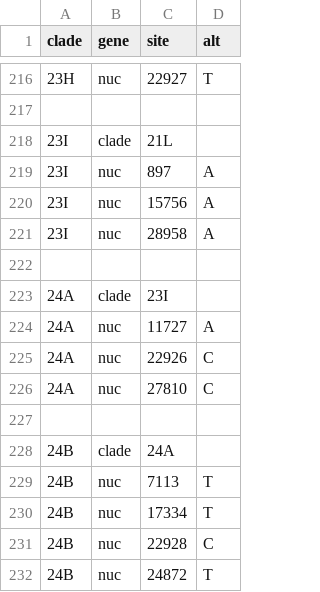
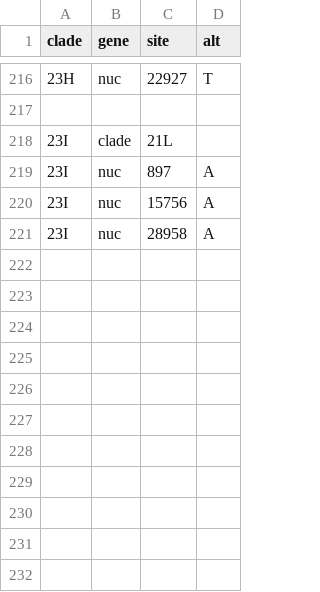
Before and after one commit to INSaFLU/nextstrain_builds, a TSV file: ncov/defaults/clades.tsv, drawn as a sheet; only a part is shown, gaps mark what is left out.

Commit message:
Revert "[fix] update clades"
This reverts commit 87ad5c8b435b8354c8a7ee850091ac1aa59e0907.

```diff
--- a/ncov/defaults/clades.tsv
+++ b/ncov/defaults/clades.tsv
@@ -221,12 +221 @@ clade	gene	site	alt
 23I	nuc	28958	A
-
-24A	clade	23I
-24A	nuc	11727	A
-24A	nuc	22926	C
-24A	nuc	27810	C
-
-24B	clade	24A
-24B	nuc	7113	T
-24B	nuc	17334	T
-24B	nuc	22928	C
-24B	nuc	24872	T
```
Also changed, not shown: ncov/defaults/clade_emergence_dates.tsv, ncov/defaults/clade_hierarchy.tsv, 3 other files.
